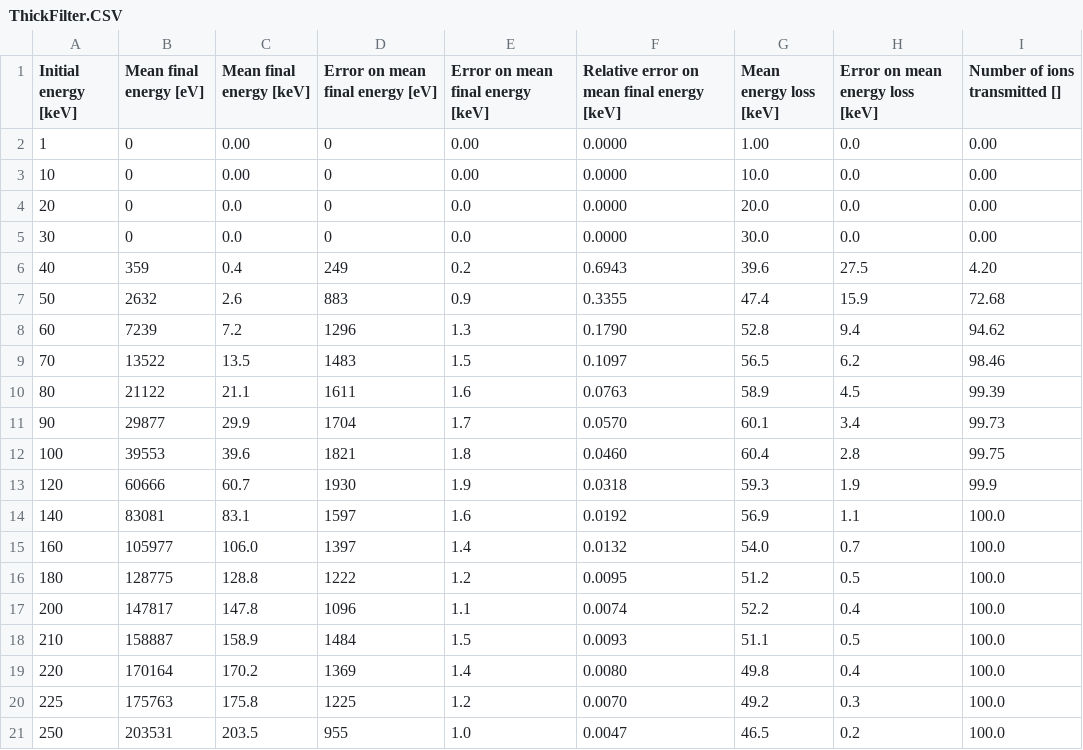
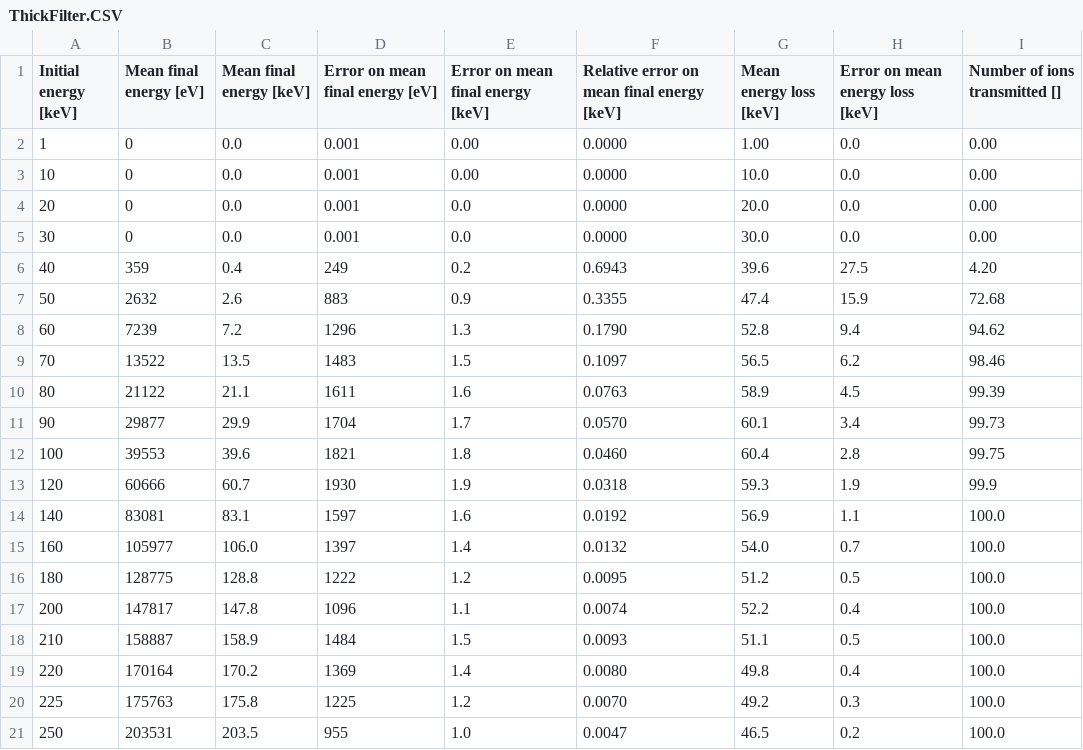
Before and after one commit to nikitodos/xmm-newton, a CSV file: Simulations/SRIM_ProtonsVsFilters/DataAnalysis/ThickFilter.CSV, drawn as a sheet.

Commit message:
Update ThickFilter.CSV

```diff
--- a/Simulations/SRIM_ProtonsVsFilters/DataAnalysis/ThickFilter.CSV
+++ b/Simulations/SRIM_ProtonsVsFilters/DataAnalysis/ThickFilter.CSV
@@ -1,6 +1,6 @@
 Initial energy [keV],Mean final energy [eV],Mean final energy [keV],Error on mean final energy [eV],Error on mean final energy [keV],Relative error on mean final energy [keV],Mean energy loss [keV],Error on mean energy loss [keV],Number of ions transmitted []
-1,0,0.00,0,0.00,0.0000,1.00,0.0,0.00
-10,0,0.00,0,0.00,0.0000,10.0,0.0,0.00
-20,0,0.0,0,0.0,0.0000,20.0,0.0,0.00
-30,0,0.0,0,0.0,0.0000,30.0,0.0,0.00
+1,0,0.0,0.001,0.00,0.0000,1.00,0.0,0.00
+10,0,0.0,0.001,0.00,0.0000,10.0,0.0,0.00
+20,0,0.0,0.001,0.0,0.0000,20.0,0.0,0.00
+30,0,0.0,0.001,0.0,0.0000,30.0,0.0,0.00
 40,359,0.4,249,0.2,0.6943,39.6,27.5,4.20
```
